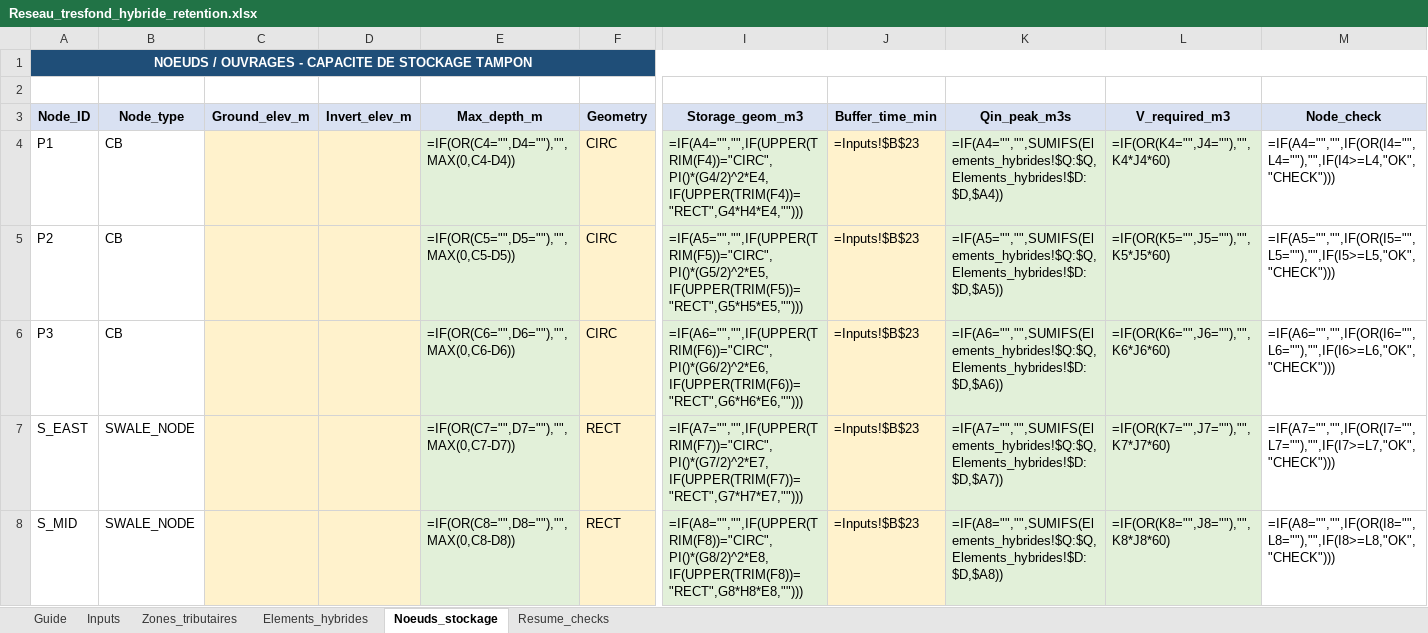
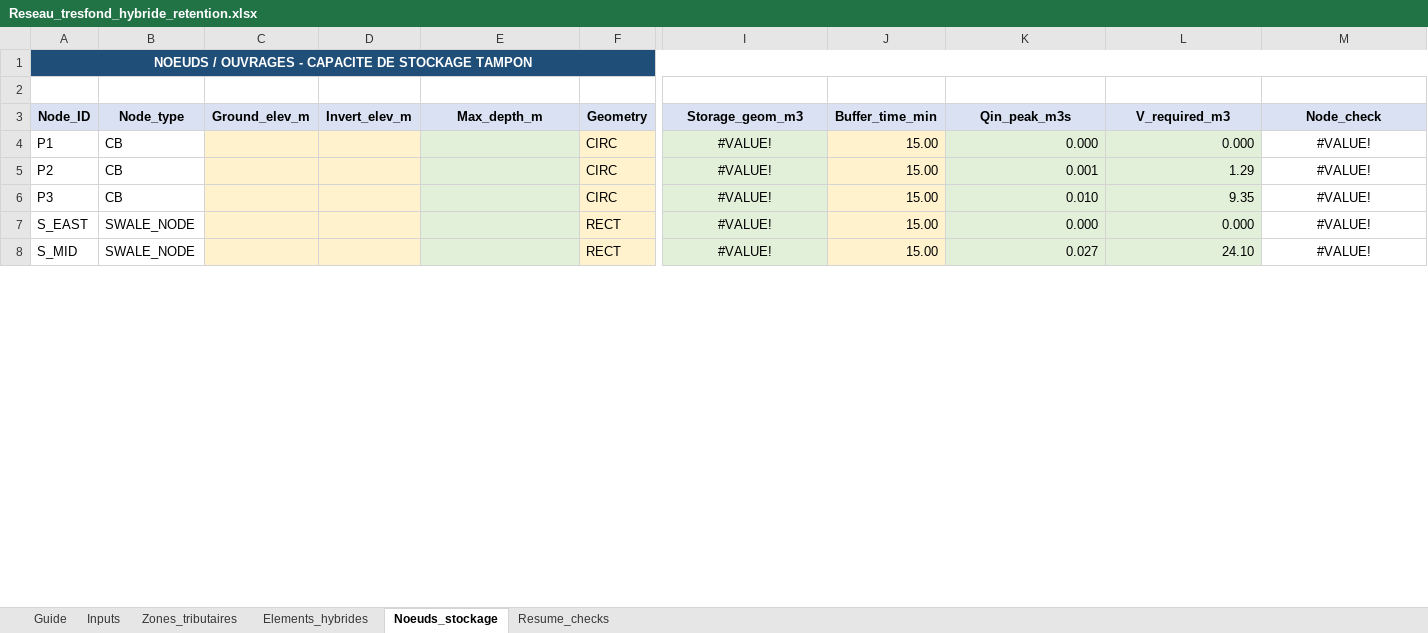
Before and after one commit to acon560-prog/idf-web-app, an Excel workbook: engineering/drainage-design/Reseau_tresfond_hybride_retention.xlsx, sheet Noeuds_stockage, drawn as a sheet; only a part is shown, gaps mark what is left out; values as stored, in another font and other column widths than the file's, no borders; formulas without a stored value are shown as written; the diff covers the shown part only; the diff names each change by its address in the sheet, - before the commit and + after, or states it on an @@ line.

Commit message:
checkpoint: values before cherry-pick 79b9875

```diff
--- a/engineering/drainage-design/Reseau_tresfond_hybride_retention.xlsx (sheet Noeuds_stockage)
+++ b/engineering/drainage-design/Reseau_tresfond_hybride_retention.xlsx (sheet Noeuds_stockage)
-B1:M1 fill: none
+B1:M1 fill: #1F4E78
-E4 (Max_depth_m): =IF(OR(C4="",D4=""),"",MAX(0,C4-D4))
+E4 (Max_depth_m): (empty)
-I4 (Storage_geom_m3): =IF(A4="","",IF(UPPER(TRIM(F4))="CIRC",PI()*(G4/2)^2*E4,IF(UPPER(TRIM(F4))="RECT",G4*H4*E4,"")))
+I4 (Storage_geom_m3): #VALUE!
-I4:I8 alignment: left
+I4:I8 alignment: center
-J4:J8 (Buffer_time_min): =Inputs!$B$23
+J4:J8 (Buffer_time_min): 15.00
-K4 (Qin_peak_m3s): =IF(A4="","",SUMIFS(Elements_hybrides!$Q:$Q,Elements_hybrides!$D:$D,$A4))
+K4 (Qin_peak_m3s): 0.000
-L4 (V_required_m3): =IF(OR(K4="",J4=""),"",K4*J4*60)
+L4 (V_required_m3): 0.000
-M4 (Node_check): =IF(A4="","",IF(OR(I4="",L4=""),"",IF(I4>=L4,"OK","CHECK")))
+M4 (Node_check): #VALUE!
-M4:M8 alignment: left
+M4:M8 alignment: center
-E5 (Max_depth_m): =IF(OR(C5="",D5=""),"",MAX(0,C5-D5))
+E5 (Max_depth_m): (empty)
-I5 (Storage_geom_m3): =IF(A5="","",IF(UPPER(TRIM(F5))="CIRC",PI()*(G5/2)^2*E5,IF(UPPER(TRIM(F5))="RECT",G5*H5*E5,"")))
+I5 (Storage_geom_m3): #VALUE!
-K5 (Qin_peak_m3s): =IF(A5="","",SUMIFS(Elements_hybrides!$Q:$Q,Elements_hybrides!$D:$D,$A5))
+K5 (Qin_peak_m3s): 0.001
-L5 (V_required_m3): =IF(OR(K5="",J5=""),"",K5*J5*60)
+L5 (V_required_m3): 1.29
-M5 (Node_check): =IF(A5="","",IF(OR(I5="",L5=""),"",IF(I5>=L5,"OK","CHECK")))
+M5 (Node_check): #VALUE!
-E6 (Max_depth_m): =IF(OR(C6="",D6=""),"",MAX(0,C6-D6))
+E6 (Max_depth_m): (empty)
-I6 (Storage_geom_m3): =IF(A6="","",IF(UPPER(TRIM(F6))="CIRC",PI()*(G6/2)^2*E6,IF(UPPER(TRIM(F6))="RECT",G6*H6*E6,"")))
+I6 (Storage_geom_m3): #VALUE!
-K6 (Qin_peak_m3s): =IF(A6="","",SUMIFS(Elements_hybrides!$Q:$Q,Elements_hybrides!$D:$D,$A6))
+K6 (Qin_peak_m3s): 0.010
-L6 (V_required_m3): =IF(OR(K6="",J6=""),"",K6*J6*60)
+L6 (V_required_m3): 9.35
-M6 (Node_check): =IF(A6="","",IF(OR(I6="",L6=""),"",IF(I6>=L6,"OK","CHECK")))
+M6 (Node_check): #VALUE!
-E7 (Max_depth_m): =IF(OR(C7="",D7=""),"",MAX(0,C7-D7))
+E7 (Max_depth_m): (empty)
-I7 (Storage_geom_m3): =IF(A7="","",IF(UPPER(TRIM(F7))="CIRC",PI()*(G7/2)^2*E7,IF(UPPER(TRIM(F7))="RECT",G7*H7*E7,"")))
+I7 (Storage_geom_m3): #VALUE!
-K7 (Qin_peak_m3s): =IF(A7="","",SUMIFS(Elements_hybrides!$Q:$Q,Elements_hybrides!$D:$D,$A7))
+K7 (Qin_peak_m3s): 0.000
-L7 (V_required_m3): =IF(OR(K7="",J7=""),"",K7*J7*60)
+L7 (V_required_m3): 0.000
-M7 (Node_check): =IF(A7="","",IF(OR(I7="",L7=""),"",IF(I7>=L7,"OK","CHECK")))
+M7 (Node_check): #VALUE!
-E8 (Max_depth_m): =IF(OR(C8="",D8=""),"",MAX(0,C8-D8))
+E8 (Max_depth_m): (empty)
-I8 (Storage_geom_m3): =IF(A8="","",IF(UPPER(TRIM(F8))="CIRC",PI()*(G8/2)^2*E8,IF(UPPER(TRIM(F8))="RECT",G8*H8*E8,"")))
+I8 (Storage_geom_m3): #VALUE!
-K8 (Qin_peak_m3s): =IF(A8="","",SUMIFS(Elements_hybrides!$Q:$Q,Elements_hybrides!$D:$D,$A8))
+K8 (Qin_peak_m3s): 0.027
-L8 (V_required_m3): =IF(OR(K8="",J8=""),"",K8*J8*60)
+L8 (V_required_m3): 24.10
-M8 (Node_check): =IF(A8="","",IF(OR(I8="",L8=""),"",IF(I8>=L8,"OK","CHECK")))
+M8 (Node_check): #VALUE!
```
Also changed, not shown: 192 removed rows, 24 edited cells and cell formats elsewhere in this sheet, sheet Elements_hybrides, sheet Zones_tributaires, sheet Resume_checks, sheet Inputs.
